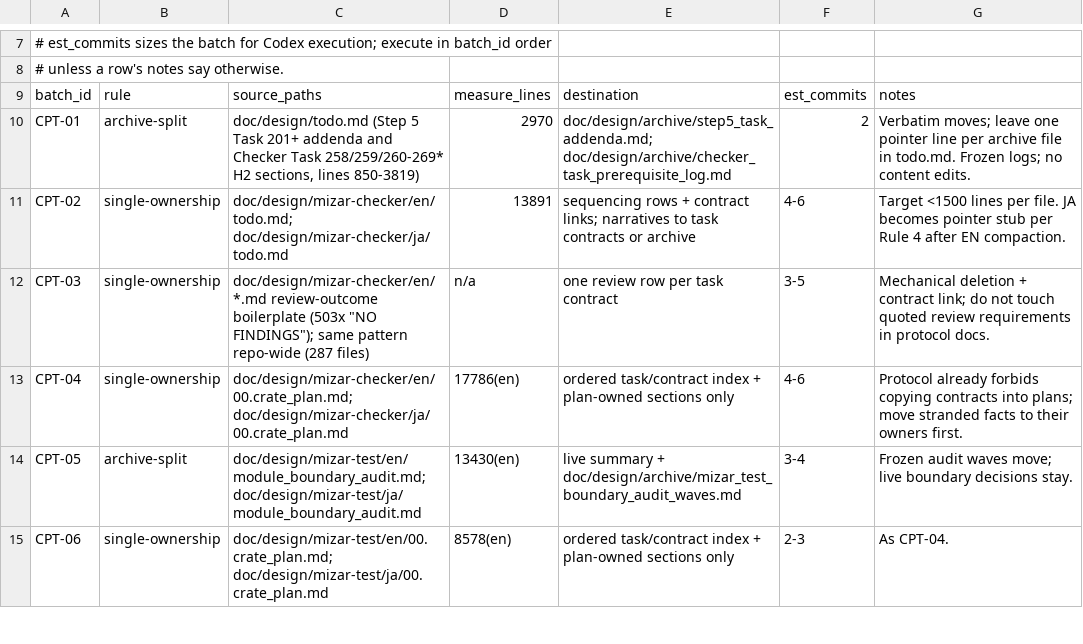
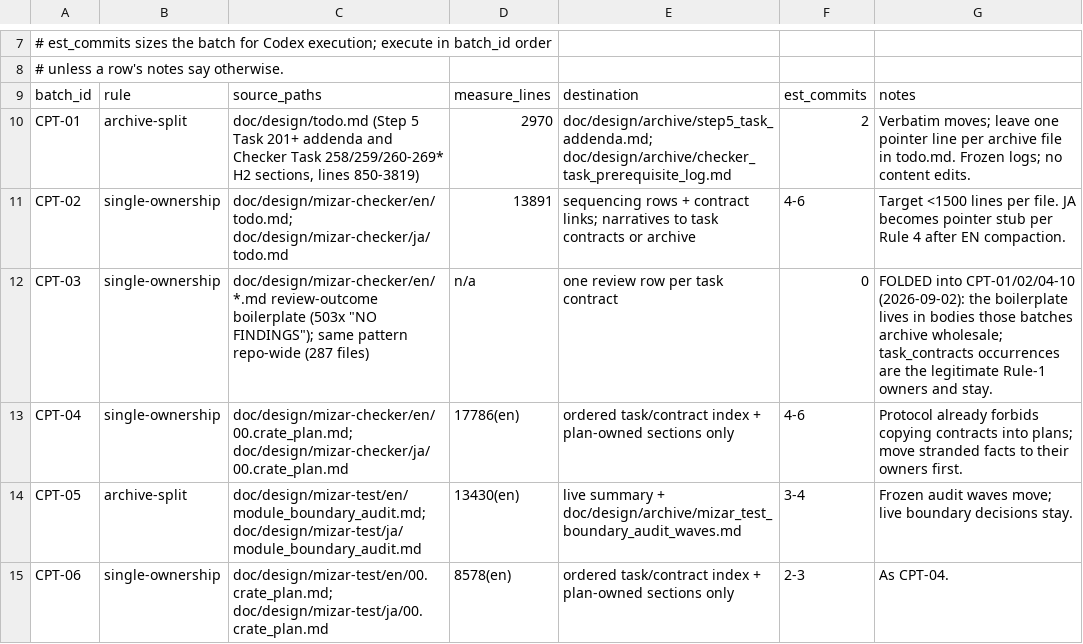
Before and after one commit to aabaa/mizar-evo, a TSV file: doc/design/task_contracts/audit2_compaction_inventory.tsv, drawn as a sheet; only a part is shown, gaps mark what is left out.

```diff
--- a/doc/design/task_contracts/audit2_compaction_inventory.tsv
+++ b/doc/design/task_contracts/audit2_compaction_inventory.tsv
@@ -11,3 +11,3 @@ CPT-01	archive-split	doc/design/todo.md (Step 5 Task 201+ addenda and Checker Ta
 CPT-02	single-ownership	doc/design/mizar-checker/en/todo.md; doc/design/mizar-checker/ja/todo.md	13891	sequencing rows + contract links; narratives to task contracts or archive	4-6	Target <1500 lines per file. JA becomes pointer stub per Rule 4 after EN compaction.
-CPT-03	single-ownership	doc/design/mizar-checker/en/*.md review-outcome boilerplate (503x "NO FINDINGS"); same pattern repo-wide (287 files)	n/a	one review row per task contract	3-5	Mechanical deletion + contract link; do not touch quoted review requirements in protocol docs.
+CPT-03	single-ownership	doc/design/mizar-checker/en/*.md review-outcome boilerplate (503x "NO FINDINGS"); same pattern repo-wide (287 files)	n/a	one review row per task contract	0	FOLDED into CPT-01/02/04-10 (2026-09-02): the boilerplate lives in bodies those batches archive wholesale; task_contracts occurrences are the legitimate Rule-1 owners and stay.
 CPT-04	single-ownership	doc/design/mizar-checker/en/00.crate_plan.md; doc/design/mizar-checker/ja/00.crate_plan.md	17786(en)	ordered task/contract index + plan-owned sections only	4-6	Protocol already forbids copying contracts into plans; move stranded facts to their owners first.
```
